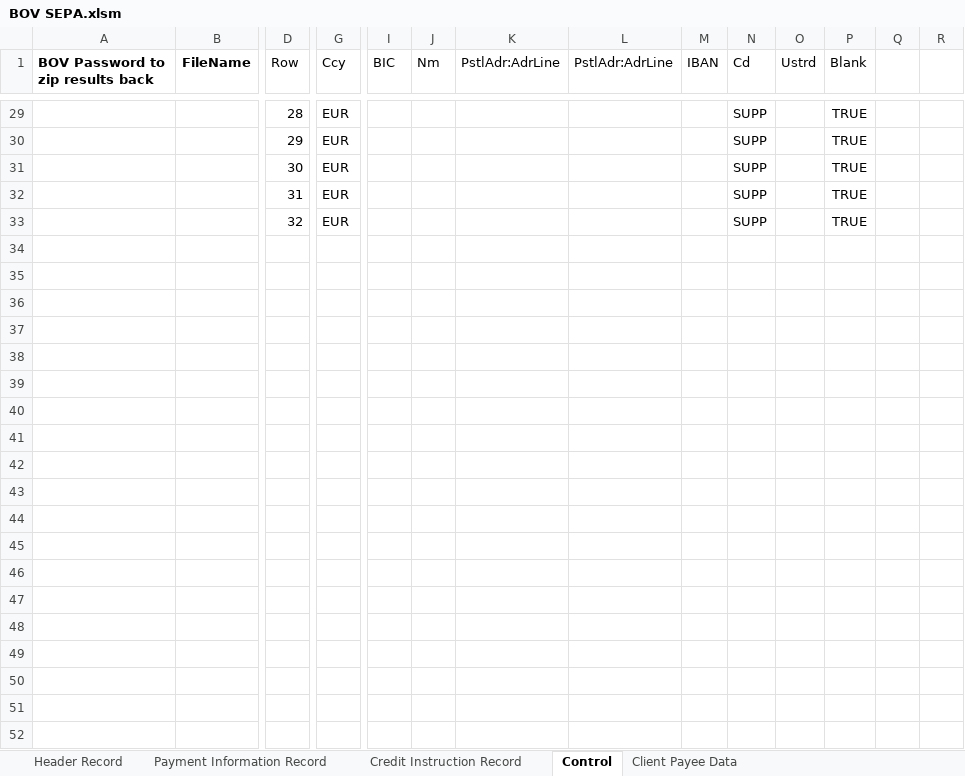
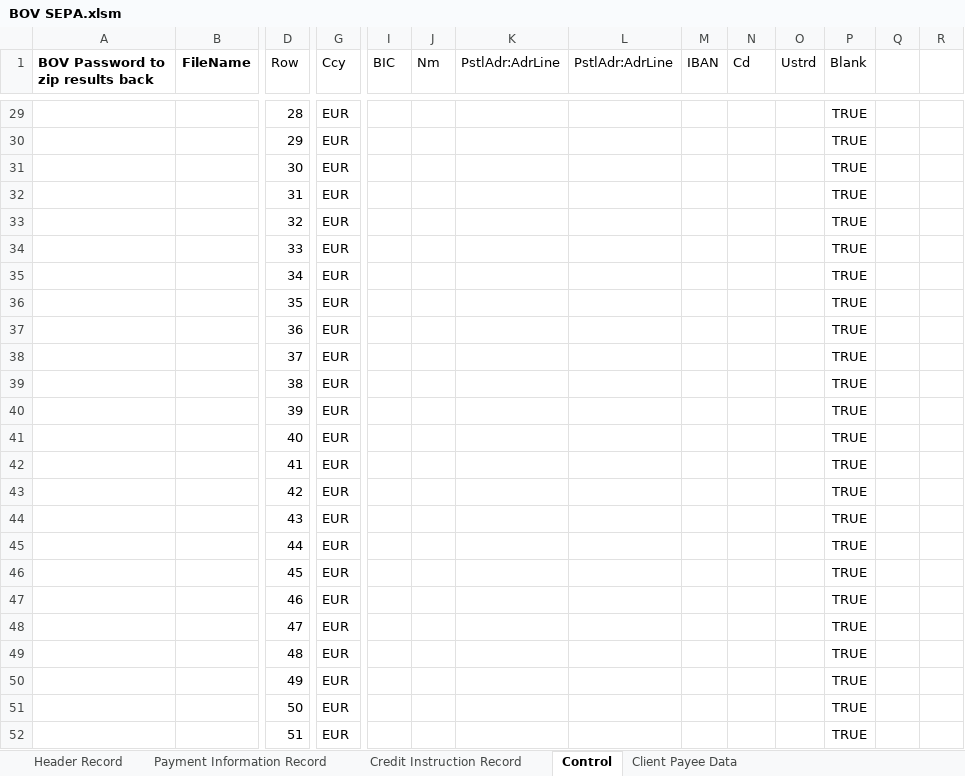
Before and after one commit to chribonn/bnkSEPA, an Excel workbook: xl/BOV SEPA.xlsm, sheet Control, drawn as a sheet; only a part is shown, gaps mark what is left out; values as stored, in another font and other column widths than the file's, no borders; rows hold the shown columns only; the diff covers the shown part only; the diff names each change by its address in the sheet, - before the commit and + after, or states it on an @@ line.

```diff
--- a/xl/BOV SEPA.xlsm (sheet Control)
+++ b/xl/BOV SEPA.xlsm (sheet Control)
-N29:N33 (Cd): SUPP
+N29:N33 (Cd): (empty)
+row 34:  |  | 33 | EUR |  |  |  |  |  |  |  | TRUE
+row 35:  |  | 34 | EUR |  |  |  |  |  |  |  | TRUE
+row 36:  |  | 35 | EUR |  |  |  |  |  |  |  | TRUE
+row 37:  |  | 36 | EUR |  |  |  |  |  |  |  | TRUE
+row 38:  |  | 37 | EUR |  |  |  |  |  |  |  | TRUE
+row 39:  |  | 38 | EUR |  |  |  |  |  |  |  | TRUE
+row 40:  |  | 39 | EUR |  |  |  |  |  |  |  | TRUE
+row 41:  |  | 40 | EUR |  |  |  |  |  |  |  | TRUE
+row 42:  |  | 41 | EUR |  |  |  |  |  |  |  | TRUE
+row 43:  |  | 42 | EUR |  |  |  |  |  |  |  | TRUE
+row 44:  |  | 43 | EUR |  |  |  |  |  |  |  | TRUE
+row 45:  |  | 44 | EUR |  |  |  |  |  |  |  | TRUE
+row 46:  |  | 45 | EUR |  |  |  |  |  |  |  | TRUE
+row 47:  |  | 46 | EUR |  |  |  |  |  |  |  | TRUE
+row 48:  |  | 47 | EUR |  |  |  |  |  |  |  | TRUE
+row 49:  |  | 48 | EUR |  |  |  |  |  |  |  | TRUE
+row 50:  |  | 49 | EUR |  |  |  |  |  |  |  | TRUE
+row 51:  |  | 50 | EUR |  |  |  |  |  |  |  | TRUE
+row 52:  |  | 51 | EUR |  |  |  |  |  |  |  | TRUE
```
Also changed, not shown: 2 added rows, 2 removed rows, 39 edited cells, cell formats and merged cells elsewhere in this sheet, sheet Credit Instruction Record, sheet Client Payee Data, sheet Payment Information Record, sheet Header Record, formulas that keep their value, hidden cells.
